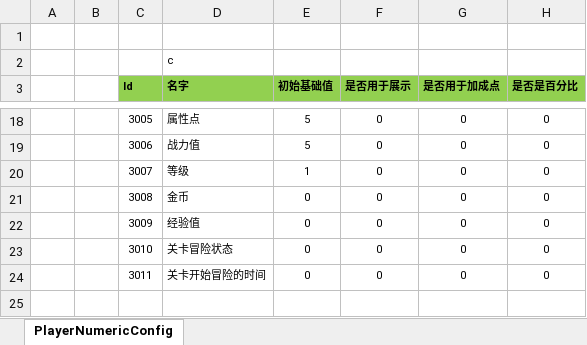
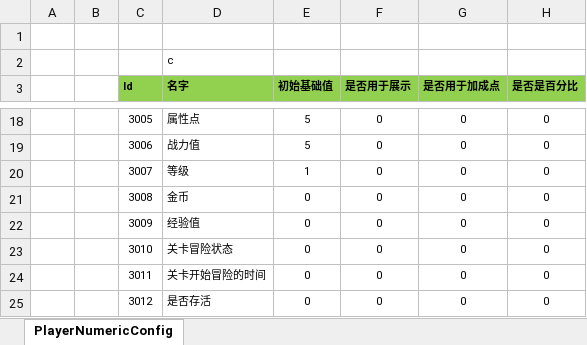
Before and after one commit to manniu1542/ET_ServerStudy, an Excel workbook: Excel/PlayerNumericConfig@cs.xlsx, sheet PlayerNumericConfig, drawn as a sheet; only a part is shown, gaps mark what is left out; values as stored, in another font and other column widths than the file's, no borders; the diff names each change by its address in the sheet, - before the commit and + after, or states it on an @@ line.

```diff
--- a/Excel/PlayerNumericConfig@cs.xlsx (sheet PlayerNumericConfig)
+++ b/Excel/PlayerNumericConfig@cs.xlsx (sheet PlayerNumericConfig)
+row 25:  |  | 3012 | 是否存活 | 0 | 0 | 0 | 0
```
Also changed, not shown: Excel/BattleLevelConfig@cs.xlsx, Excel/UnitConfig.xlsx, 41 other files.
